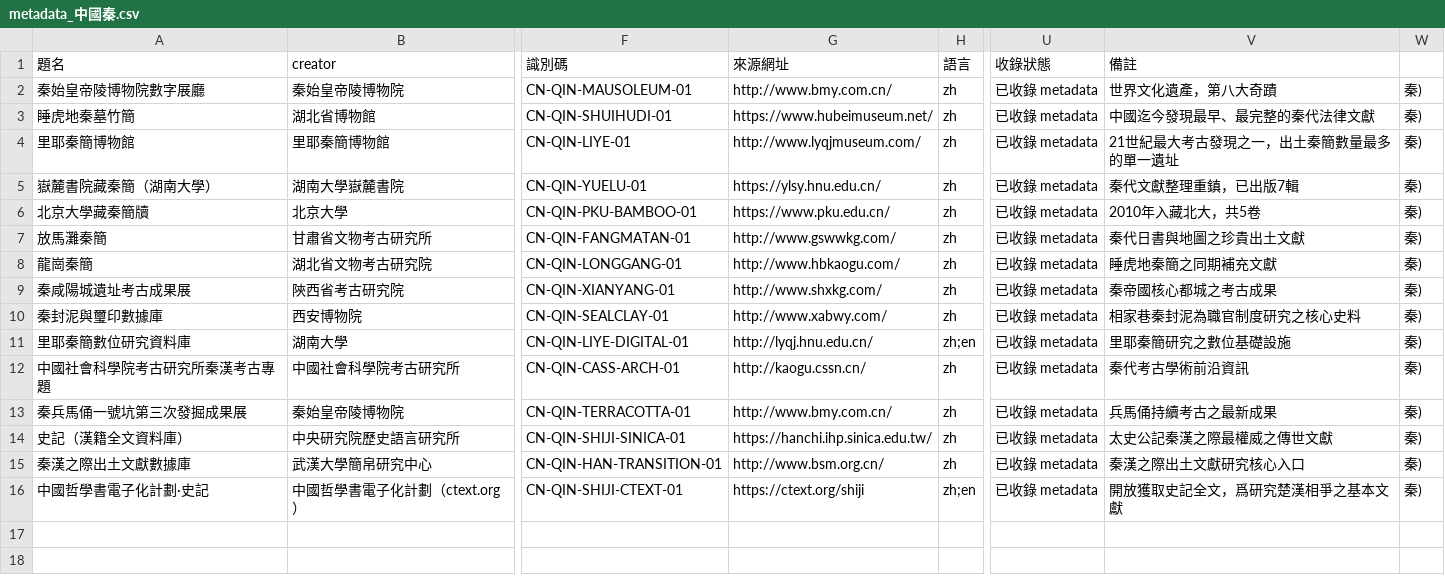
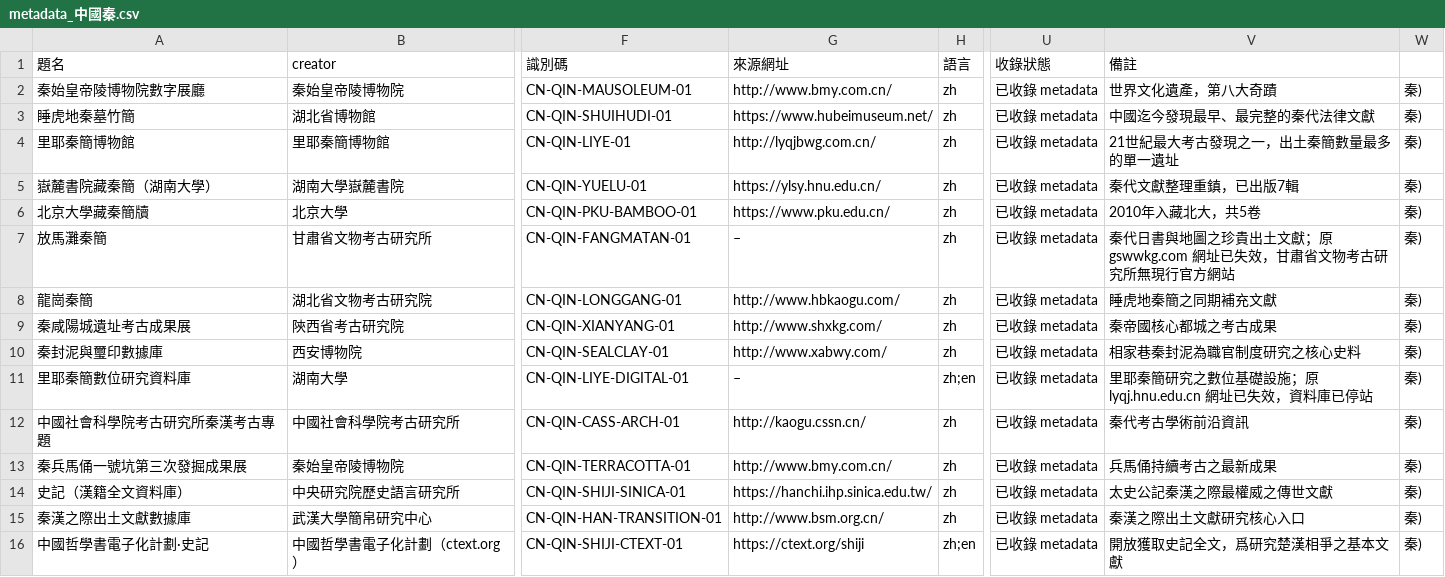
Before and after one commit to dream23-byte/taiwan-historical-sources, a CSV file: sources/中國/metadata_中國秦.csv, drawn as a sheet; only a part is shown, gaps mark what is left out; the diff names each change by its address in the sheet, - before the commit and + after, or states it on an @@ line.

Commit message:
feat: 中國 465 筆 source_url 健康檢查（64 異常全數處置：22 組網址替換＋4 筆標 –＋14 筆暫時性保留，12 CSV 50 行）

```diff
--- a/sources/中國/metadata_中國秦.csv
+++ b/sources/中國/metadata_中國秦.csv
-G4 (來源網址): http://www.lyqjmuseum.com/
+G4 (來源網址): http://lyqjbwg.com.cn/
-G7 (來源網址): http://www.gswwkg.com/
+G7 (來源網址): –
-V7 (備註): 秦代日書與地圖之珍貴出土文獻
+V7 (備註): 秦代日書與地圖之珍貴出土文獻；原 gswwkg.com 網址已失效，甘肅省文物考古研究所無現行官方網站
-G11 (來源網址): http://lyqj.hnu.edu.cn/
+G11 (來源網址): –
-V11 (備註): 里耶秦簡研究之數位基礎設施
+V11 (備註): 里耶秦簡研究之數位基礎設施；原 lyqj.hnu.edu.cn 網址已失效，資料庫已停站
```
Also changed, not shown: sources/中國/metadata_中國中華民國.csv, sources/中國/metadata_中國唐.csv, 11 other files.
